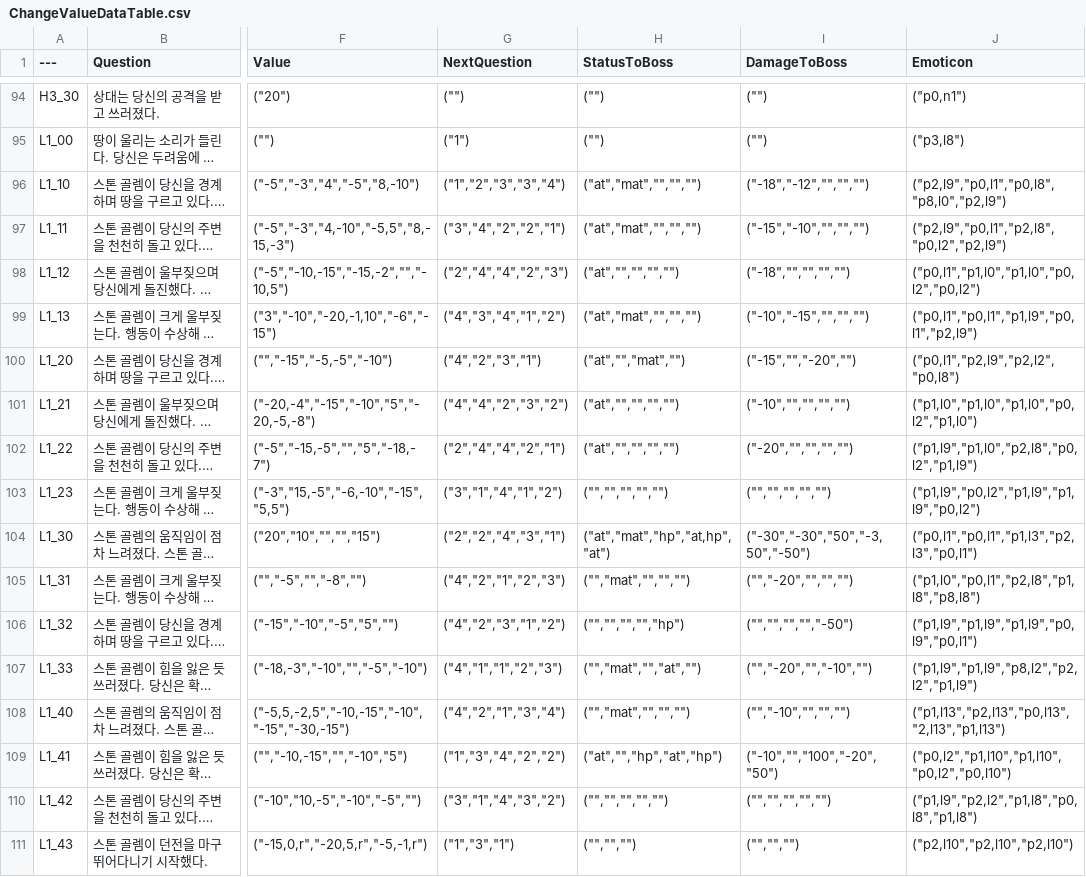
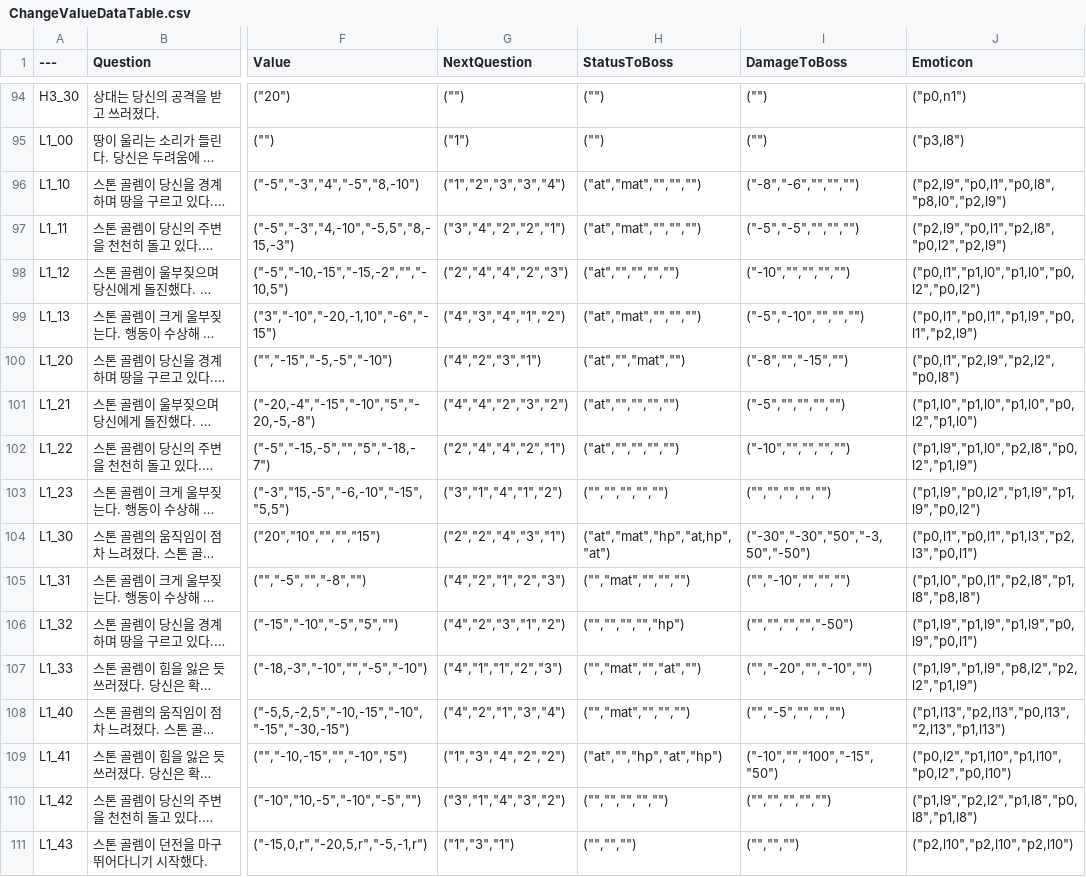
Before and after one commit to sthie/SelectWorm, a CSV file: Data/ChangeValueDataTable.csv, drawn as a sheet; only a part is shown, gaps mark what is left out; long unchanged cells end in …; the diff covers the shown part only; the diff names each change by its address in the sheet, - before the commit and + after, or states it on an @@ line.

```diff
--- a/Data/ChangeValueDataTable.csv
+++ b/Data/ChangeValueDataTable.csv
-I96 (DamageToBoss): ("-18","-12","","","")
+I96 (DamageToBoss): ("-8","-6","","","")
-I97 (DamageToBoss): ("-15","-10","","","")
+I97 (DamageToBoss): ("-5","-5","","","")
-I98 (DamageToBoss): ("-18","","","","")
+I98 (DamageToBoss): ("-10","","","","")
-I99 (DamageToBoss): ("-10","-15","","","")
+I99 (DamageToBoss): ("-5","-10","","","")
-I100 (DamageToBoss): ("-15","","-20","")
+I100 (DamageToBoss): ("-8","","-15","")
-I101 (DamageToBoss): ("-10","","","","")
+I101 (DamageToBoss): ("-5","","","","")
-I102 (DamageToBoss): ("-20","","","","")
+I102 (DamageToBoss): ("-10","","","","")
-I105 (DamageToBoss): ("","-20","","","")
+I105 (DamageToBoss): ("","-10","","","")
-I108 (DamageToBoss): ("","-10","","","")
+I108 (DamageToBoss): ("","-5","","","")
-I109 (DamageToBoss): ("-10","","100","-20","50")
+I109 (DamageToBoss): ("-10","","100","-15","50")
```
Also changed, not shown: 22 edited cells elsewhere in this file.
